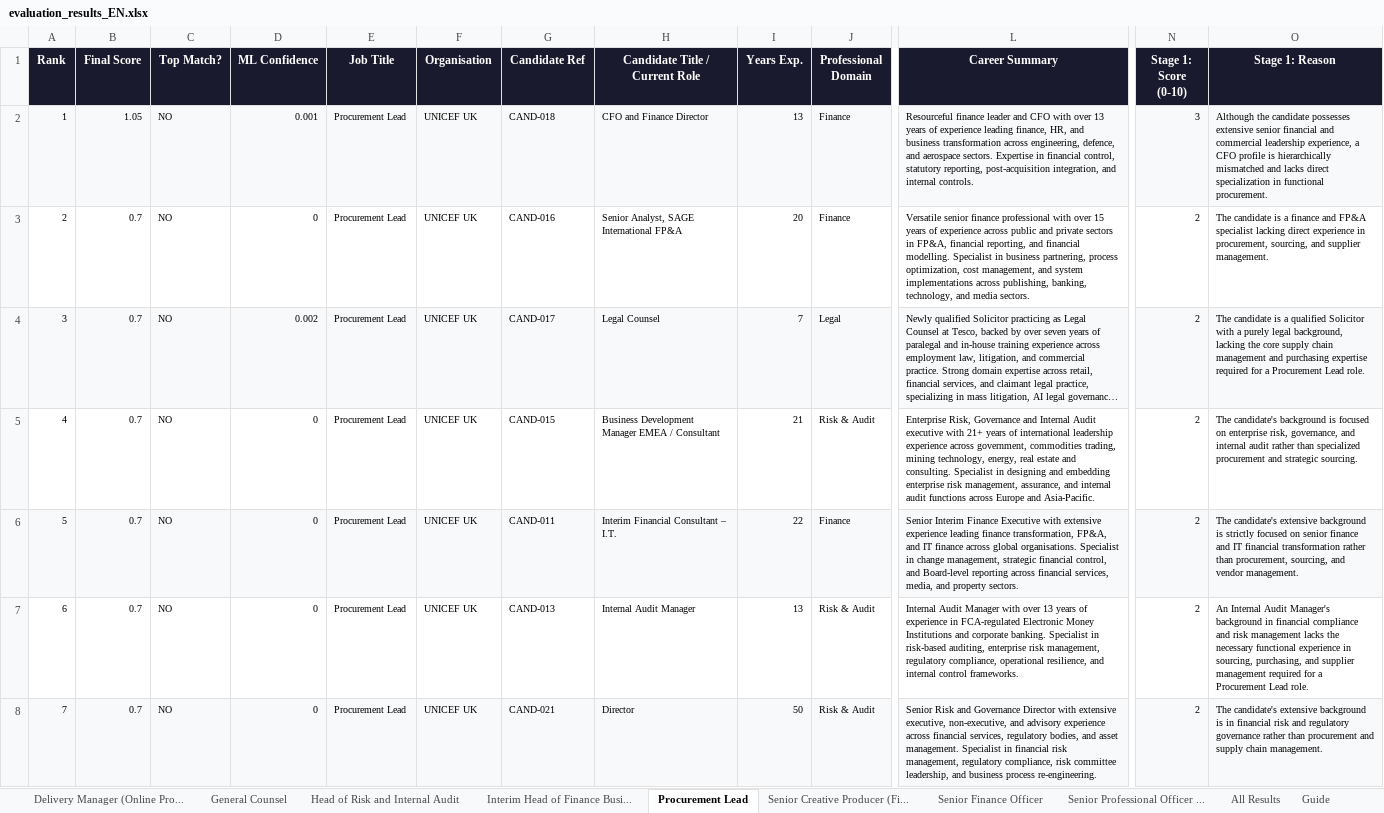
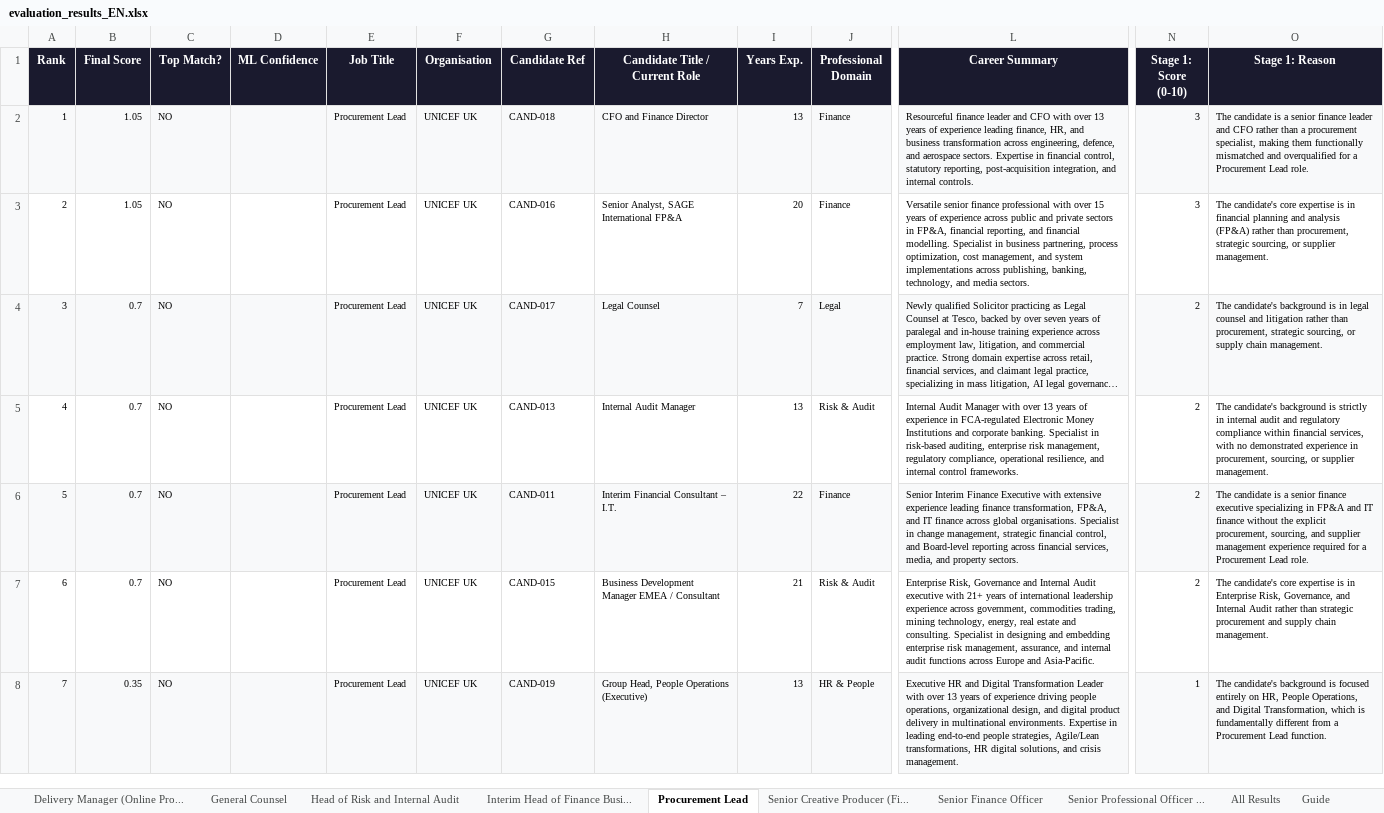
Before and after one commit to Davudinho/AI-matching, an Excel workbook: docs/evaluation_results_EN.xlsx, sheet Procurement Lead, drawn as a sheet; only a part is shown, gaps mark what is left out; long unchanged cells end in …; values as stored, in another font and other column widths than the file's, no borders; the diff covers the shown part only; the diff names each change by its address in the sheet, - before the commit and + after, or states it on an @@ line.

```diff
--- a/docs/evaluation_results_EN.xlsx (sheet Procurement Lead)
+++ b/docs/evaluation_results_EN.xlsx (sheet Procurement Lead)
-D2 (ML Confidence): 0.001
+D2 (ML Confidence): (empty)
-O2 (Stage 1: Reason): Although the candidate possesses extensive senior financial and commercial leadership experience, a CFO profile is hierarchically mismatched and lacks direct specialization in functional procurement.
+O2 (Stage 1: Reason): The candidate is a senior finance leader and CFO rather than a procurement specialist, making them functionally mismatched and overqualified for a Procurement Lead role.
-B3 (Final Score): 0.7
+B3 (Final Score): 1.05
-D3 (ML Confidence): 0
+D3 (ML Confidence): (empty)
-N3 (Stage 1: Score (0-10)): 2
+N3 (Stage 1: Score (0-10)): 3
-O3 (Stage 1: Reason): The candidate is a finance and FP&A specialist lacking direct experience in procurement, sourcing, and supplier management.
+O3 (Stage 1: Reason): The candidate's core expertise is in financial planning and analysis (FP&A) rather than procurement, strategic sourcing, or supplier management.
-D4 (ML Confidence): 0.002
+D4 (ML Confidence): (empty)
-O4 (Stage 1: Reason): The candidate is a qualified Solicitor with a purely legal background, lacking the core supply chain management and purchasing expertise required for a Procurement Lead role.
+O4 (Stage 1: Reason): The candidate's background is in legal counsel and litigation rather than procurement, strategic sourcing, or supply chain management.
-D5:D8 (ML Confidence): 0
+D5:D8 (ML Confidence): (empty)
-G5 (Candidate Ref): CAND-015
+G5 (Candidate Ref): CAND-013
-H5 (Candidate Title / Current Role): Business Development Manager EMEA / Consultant
+H5 (Candidate Title / Current Role): Internal Audit Manager
-I5 (Years Exp.): 21
+I5 (Years Exp.): 13
-L5 (Career Summary): Enterprise Risk, Governance and Internal Audit executive with 21+ years of international leadership experience across government, commodities trading, mining technology, energy, real estate and consulting. Specialist in designing and embedding enterprise risk management, assurance, and internal audit functions across Europe and Asia-Pacific.
+L5 (Career Summary): Internal Audit Manager with over 13 years of experience in FCA-regulated Electronic Money Institutions and corporate banking. Specialist in risk-based auditing, enterprise risk management, regulatory compliance, operational resilience, and internal control frameworks.
-O5 (Stage 1: Reason): …background is focused on enterprise risk, governance, and internal audit rather than specialized procurement and strategic sourcing.
+O5 (Stage 1: Reason): …background is strictly in internal audit and regulatory compliance within financial services, with no demonstrated experience in procurement, sourcing, or supplier management.
-O6 (Stage 1: Reason): The candidate's extensive background is strictly focused on senior finance and IT financial transformation rather than procurement, sourcing, and vendor management.
+O6 (Stage 1: Reason): The candidate is a senior finance executive specializing in FP&A and IT finance without the explicit procurement, sourcing, and supplier management experience required for a Procurement Lead role.
-G7 (Candidate Ref): CAND-013
+G7 (Candidate Ref): CAND-015
-H7 (Candidate Title / Current Role): Internal Audit Manager
+H7 (Candidate Title / Current Role): Business Development Manager EMEA / Consultant
-I7 (Years Exp.): 13
+I7 (Years Exp.): 21
-L7 (Career Summary): Internal Audit Manager with over 13 years of experience in FCA-regulated Electronic Money Institutions and corporate banking. Specialist in risk-based auditing, enterprise risk management, regulatory compliance, operational resilience, and internal control frameworks.
+L7 (Career Summary): Enterprise Risk, Governance and Internal Audit executive with 21+ years of international leadership experience across government, commodities trading, mining technology, energy, real estate and consulting. Specialist in designing and embedding enterprise risk management, assurance, and internal audit functions across Europe and Asia-Pacific.
-O7 (Stage 1: Reason): An Internal Audit Manager's background in financial compliance and risk management lacks the necessary functional experience in sourcing, purchasing, and supplier management required for a Procurement Lead role.
+O7 (Stage 1: Reason): The candidate's core expertise is in Enterprise Risk, Governance, and Internal Audit rather than strategic procurement and supply chain management.
-B8 (Final Score): 0.7
+B8 (Final Score): 0.35
-G8 (Candidate Ref): CAND-021
+G8 (Candidate Ref): CAND-019
-H8 (Candidate Title / Current Role): Director
+H8 (Candidate Title / Current Role): Group Head, People Operations (Executive)
-I8 (Years Exp.): 50
+I8 (Years Exp.): 13
-J8 (Professional Domain): Risk & Audit
+J8 (Professional Domain): HR & People
-L8 (Career Summary): Senior Risk and Governance Director with extensive executive, non-executive, and advisory experience across financial services, regulatory bodies, and asset management. Specialist in financial risk management, regulatory compliance, risk committee leadership, and business process re-engineering.
+L8 (Career Summary): Executive HR and Digital Transformation Leader with over 13 years of experience driving people operations, organizational design, and digital product delivery in multinational environments. Expertise in leading end-to-end people strategies, Agile/Lean transformations, HR digital solutions, and crisis management.
-N8 (Stage 1: Score (0-10)): 2
+N8 (Stage 1: Score (0-10)): 1
-O8 (Stage 1: Reason): The candidate's extensive background is in financial risk and regulatory governance rather than procurement and supply chain management.
+O8 (Stage 1: Reason): The candidate's background is focused entirely on HR, People Operations, and Digital Transformation, which is fundamentally different from a Procurement Lead function.
```
Also changed, not shown: 89 edited cells elsewhere in this sheet, sheet All Results, sheet Senior Creative Producer (Fi..., sheet Senior Professional Officer ..., sheet General Counsel, sheet Delivery Manager (Online Pro..., sheet Senior Finance Officer, 2 more sheets, docs/evaluation_results_III.xlsx, 50 other files.
